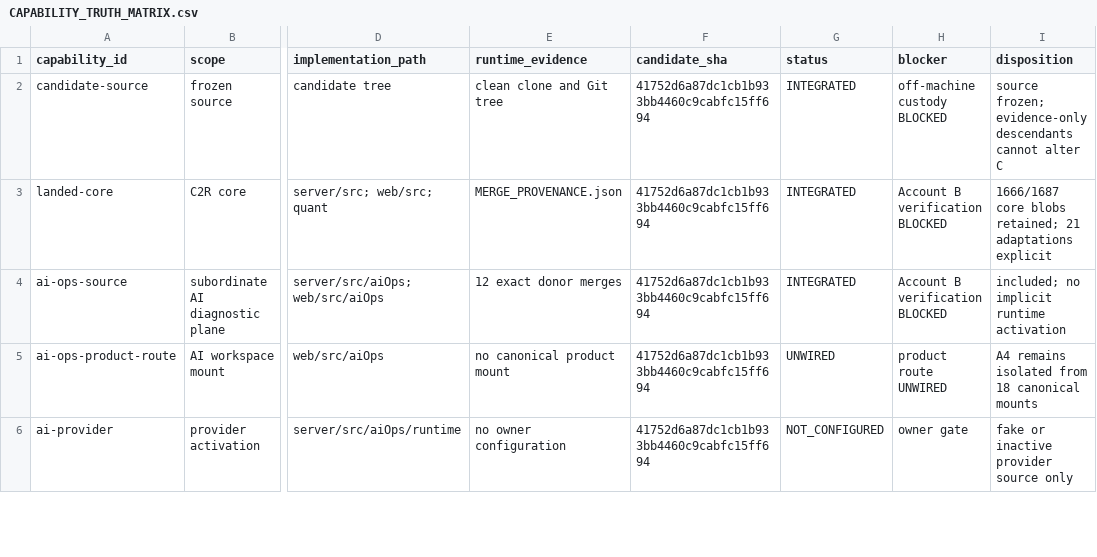
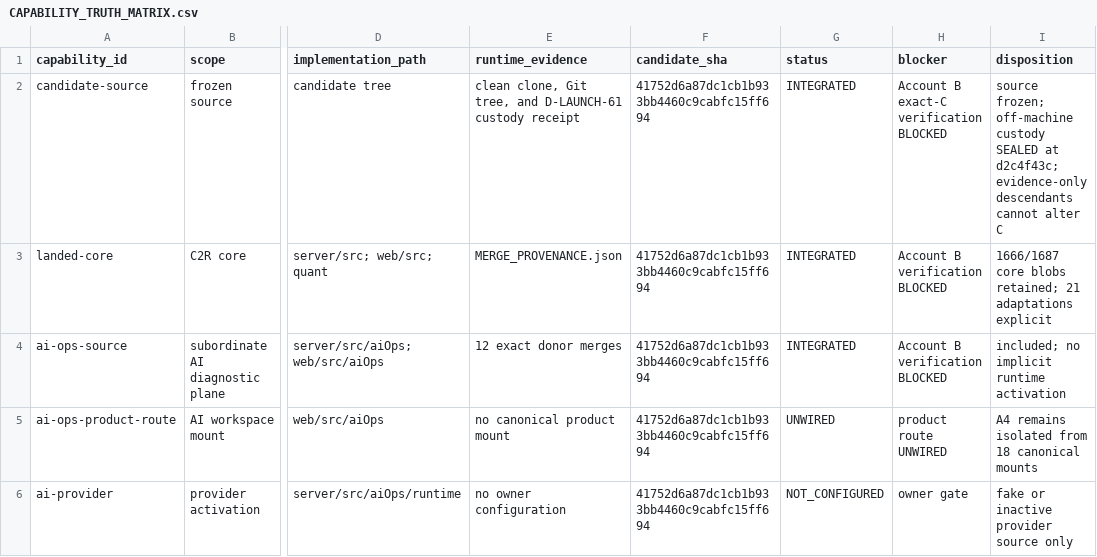
Before and after one commit to cosmosgeek0/arbitrage-cosmos, a CSV file: verification/product-truth-20260716/CAPABILITY_TRUTH_MATRIX.csv, drawn as a sheet; only a part is shown, gaps mark what is left out; the diff names each change by its address in the sheet, - before the commit and + after, or states it on an @@ line.

```diff
--- a/verification/product-truth-20260716/CAPABILITY_TRUTH_MATRIX.csv
+++ b/verification/product-truth-20260716/CAPABILITY_TRUTH_MATRIX.csv
-E2 (runtime_evidence): clean clone and Git tree
+E2 (runtime_evidence): clean clone, Git tree, and D-LAUNCH-61 custody receipt
-H2 (blocker): off-machine custody BLOCKED
+H2 (blocker): Account B exact-C verification BLOCKED
-I2 (disposition): source frozen; evidence-only descendants…
+I2 (disposition): source frozen; off-machine custody SEALED at d2c4f43c; evidence-only descendants…
```
Also changed, not shown: verification/product-truth-20260716/DIRECTIVE_COVERAGE_MATRIX.csv, 12 other files.
